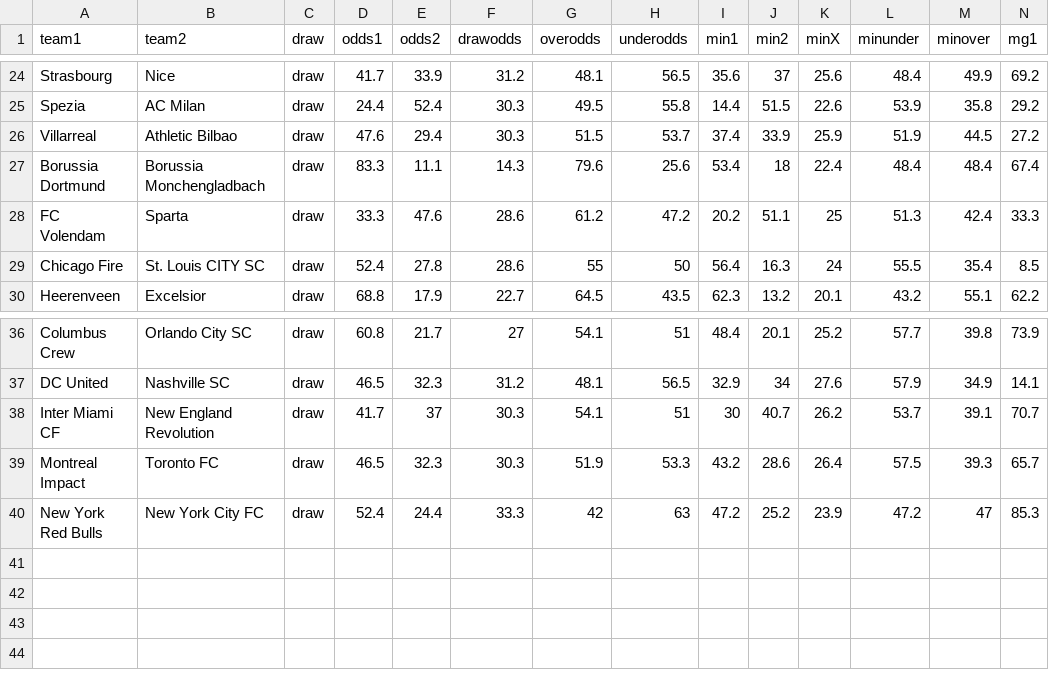
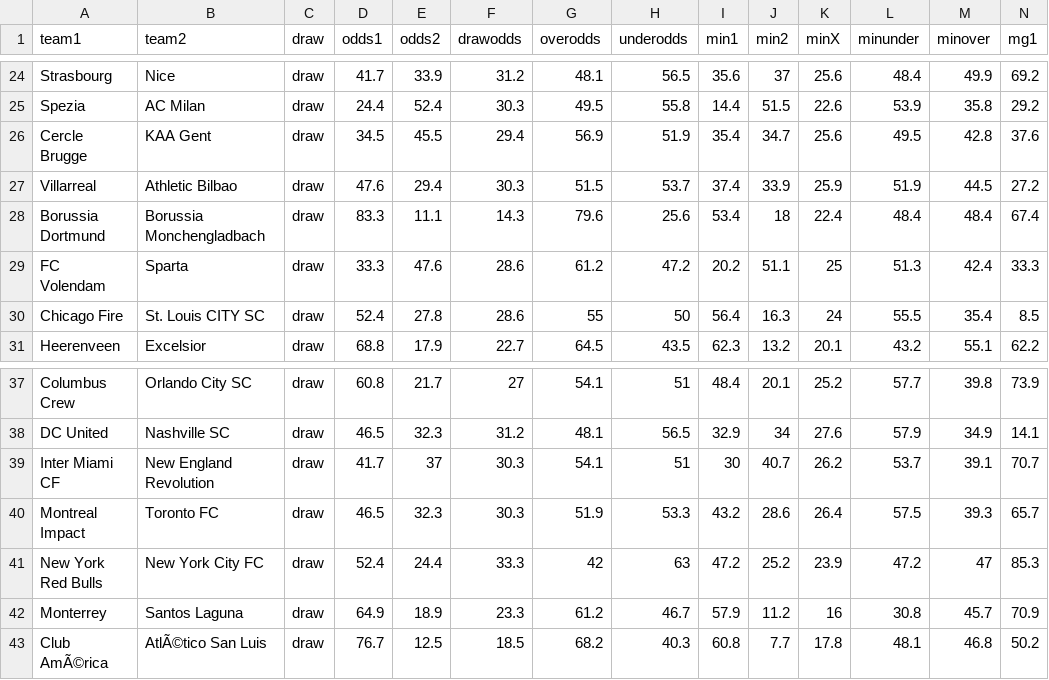
Before and after one commit to mbrownsword/Soccer_Models, a CSV file: upcoming_games.csv, drawn as a sheet; only a part is shown, gaps mark what is left out; rows hold the shown columns only; the diff names each change by its address in the sheet, - before the commit and + after, or states it on an @@ line.

Commit message:
New commit ID #620

```diff
--- a/upcoming_games.csv
+++ b/upcoming_games.csv
+row 26: Cercle Brugge | KAA Gent | draw | 34.5 | 45.5 | 29.4 | 56.9 | 51.9 | 35.4 | 34.7 | 25.6 | 49.5 | 42.8 | 37.6
+row 42: Monterrey | Santos Laguna | draw | 64.9 | 18.9 | 23.3 | 61.2 | 46.7 | 57.9 | 11.2 | 16 | 30.8 | 45.7 | 70.9
+row 43: Club AmÃ©rica | AtlÃ©tico San Luis | draw | 76.7 | 12.5 | 18.5 | 68.2 | 40.3 | 60.8 | 7.7 | 17.8 | 48.1 | 46.8 | 50.2
```
